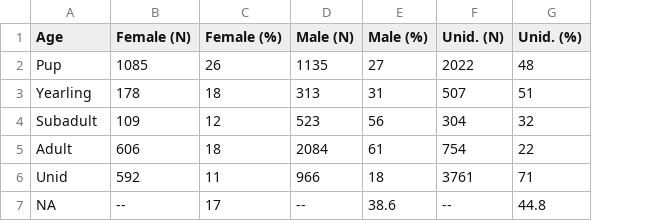
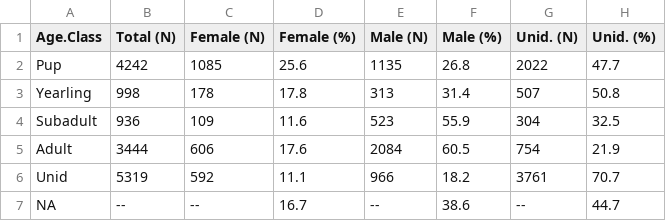
Before and after one commit to amandawarlick/strandings, a CSV file: Figures/age_sex_table.csv, drawn as a sheet; addresses are those after the commit; the diff names each change by its address in the sheet, - before the commit and + after, or states it on an @@ line.

```diff
--- a/Figures/age_sex_table.csv
+++ b/Figures/age_sex_table.csv
+column B (Total (N)), rows 2-7: 4242 | 998 | 936 | 3444 | 5319 | --
-A1: Age
+A1: Age.Class
-D2 (Female (%)): 26
+D2 (Female (%)): 25.6
-F2 (Male (%)): 27
+F2 (Male (%)): 26.8
-H2 (Unid. (%)): 48
+H2 (Unid. (%)): 47.7
-D3 (Female (%)): 18
+D3 (Female (%)): 17.8
-F3 (Male (%)): 31
+F3 (Male (%)): 31.4
-H3 (Unid. (%)): 51
+H3 (Unid. (%)): 50.8
-D4 (Female (%)): 12
+D4 (Female (%)): 11.6
-F4 (Male (%)): 56
+F4 (Male (%)): 55.9
-H4 (Unid. (%)): 32
+H4 (Unid. (%)): 32.5
-D5 (Female (%)): 18
+D5 (Female (%)): 17.6
-F5 (Male (%)): 61
+F5 (Male (%)): 60.5
-H5 (Unid. (%)): 22
+H5 (Unid. (%)): 21.9
-D6 (Female (%)): 11
+D6 (Female (%)): 11.1
-F6 (Male (%)): 18
+F6 (Male (%)): 18.2
-H6 (Unid. (%)): 71
+H6 (Unid. (%)): 70.7
-D7 (Female (%)): 17
+D7 (Female (%)): 16.7
-H7 (Unid. (%)): 44.8
+H7 (Unid. (%)): 44.7
```
Also changed, not shown: Figures/ORcounties_table.csv, Figures/WAcounties_table.csv, 3 other files.
